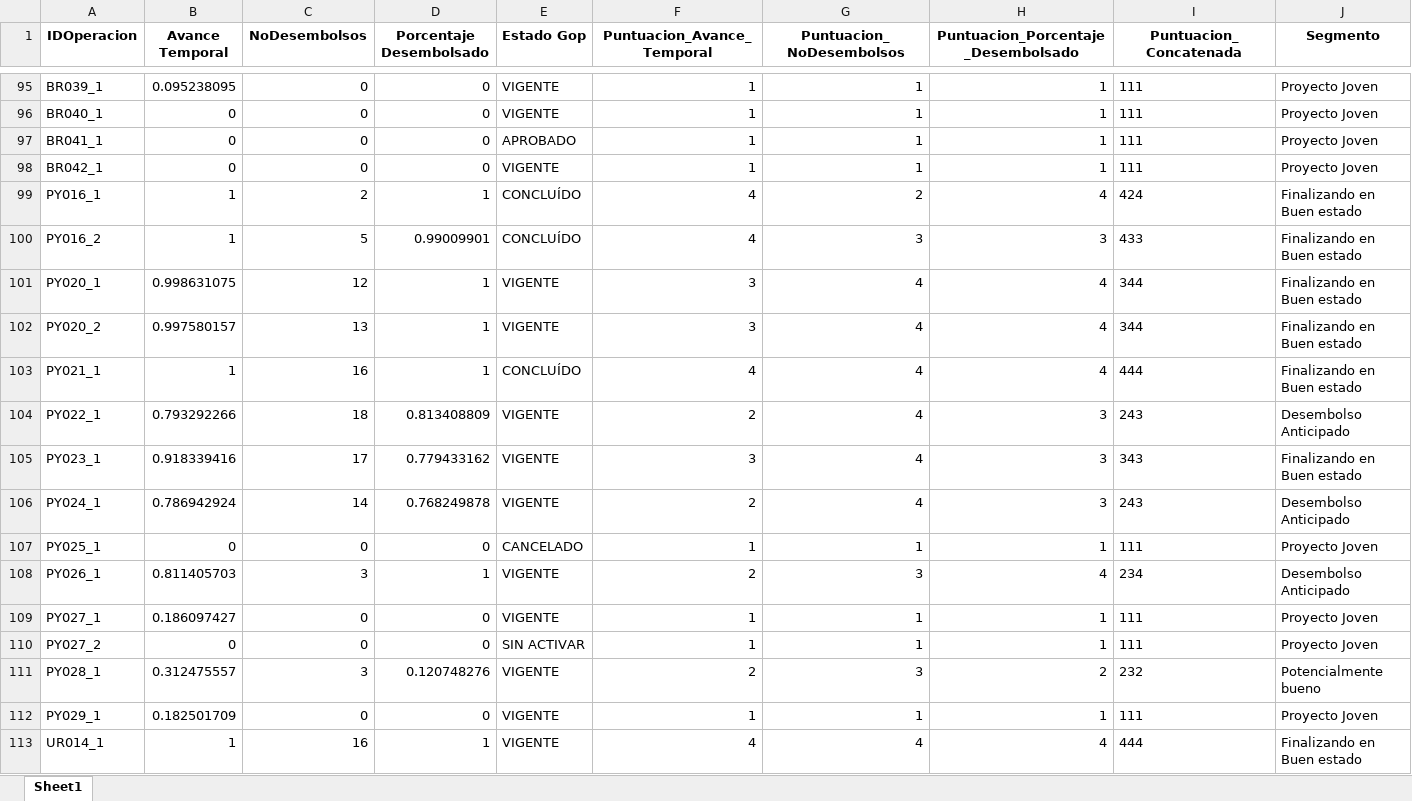
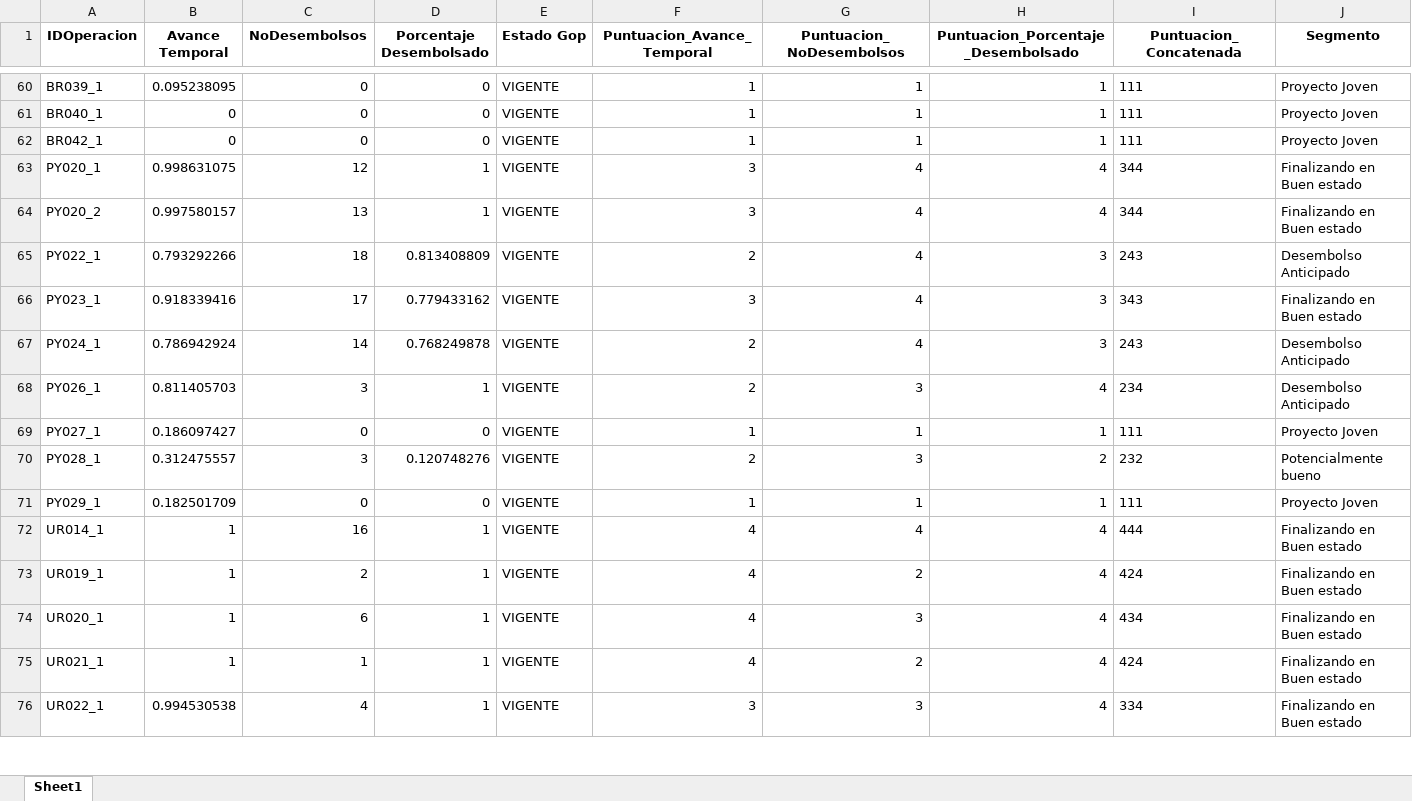
Before and after one commit to acspacelit/clasificacion-cartera, an Excel workbook: analysis_anp_updated.xlsx, sheet Sheet1, drawn as a sheet; only a part is shown, gaps mark what is left out; the shorter side is filled out with more unchanged rows; values as stored, in another font and other column widths than the file's, no borders; the diff covers the shown part only; the diff names each change by its address in the sheet, - before the commit and + after, or states it on an @@ line.

```diff
--- a/analysis_anp_updated.xlsx (sheet Sheet1)
+++ b/analysis_anp_updated.xlsx (sheet Sheet1)
-row 97: BR041_1 | 0 | 0 | 0 | APROBADO | 1 | 1 | 1 | 111 | Proyecto Joven
-row 99: PY016_1 | 1 | 2 | 1 | CONCLUÍDO | 4 | 2 | 4 | 424 | Finalizando en Buen estado
-row 100: PY016_2 | 1 | 5 | 0.99009901 | CONCLUÍDO | 4 | 3 | 3 | 433 | Finalizando en Buen estado
-row 103: PY021_1 | 1 | 16 | 1 | CONCLUÍDO | 4 | 4 | 4 | 444 | Finalizando en Buen estado
-row 107: PY025_1 | 0 | 0 | 0 | CANCELADO | 1 | 1 | 1 | 111 | Proyecto Joven
-row 110: PY027_2 | 0 | 0 | 0 | SIN ACTIVAR | 1 | 1 | 1 | 111 | Proyecto Joven
```
Also changed, not shown: 43 removed rows elsewhere in this sheet, 1 other file.
